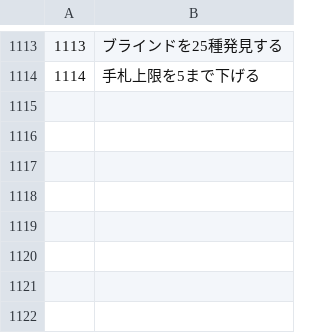
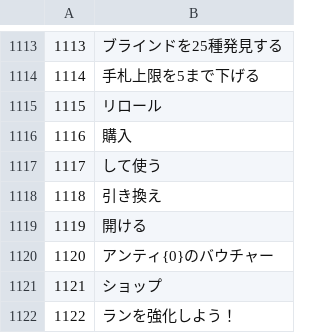
Before and after one commit to Yassineallach/schoolmaroc, a TSV file: aleatro/tools/locale/ja.tsv, drawn as a sheet; only a part is shown, gaps mark what is left out; the diff names each change by its address in the sheet, - before the commit and + after, or states it on an @@ line.

```diff
--- a/aleatro/tools/locale/ja.tsv
+++ b/aleatro/tools/locale/ja.tsv
+row 1115: 1115 | リロール
+row 1116: 1116 | 購入
+row 1117: 1117 | して使う
+row 1118: 1118 | 引き換え
+row 1119: 1119 | 開ける
+row 1120: 1120 | アンティ{0}のバウチャー
+row 1121: 1121 | ショップ
+row 1122: 1122 | ランを強化しよう！
```
Also changed, not shown: aleatro/tools/locale/ar.tsv, aleatro/tools/locale/de.tsv, 23 other files.
